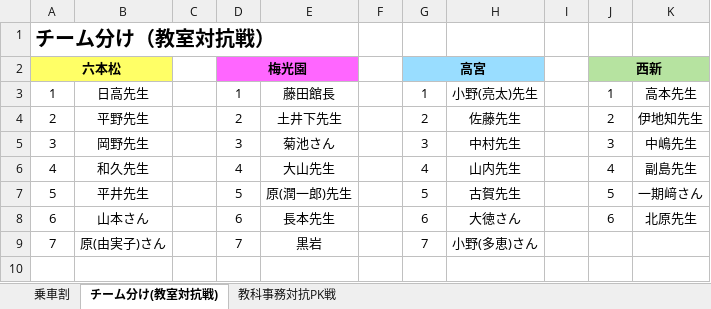
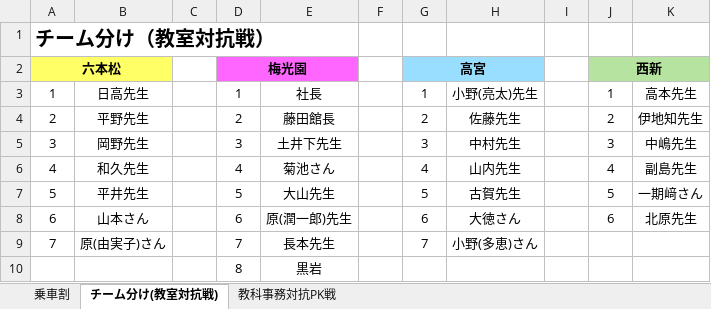
Before and after one commit to bgp2223/hiraganagame, an Excel workbook: 互助会レクリエーション.xlsx, sheet チーム分け(教室対抗戦), drawn as a sheet; values as stored, in another font and other column widths than the file's, no borders; the diff names each change by its address in the sheet, - before the commit and + after, or states it on an @@ line.

```diff
--- a/互助会レクリエーション.xlsx (sheet チーム分け(教室対抗戦))
+++ b/互助会レクリエーション.xlsx (sheet チーム分け(教室対抗戦))
-E3: 藤田館長
+E3: 社長
-E4: 土井下先生
+E4: 藤田館長
-E5: 菊池さん
+E5: 土井下先生
-E6: 大山先生
+E6: 菊池さん
-E7: 原(潤一郎)先生
+E7: 大山先生
-E8: 長本先生
+E8: 原(潤一郎)先生
-E9: 黒岩
+E9: 長本先生
+row 10:  |  |  | 8 | 黒岩
```
Also changed, not shown: sheet 教科事務対抗PK戦, 6 other files.
